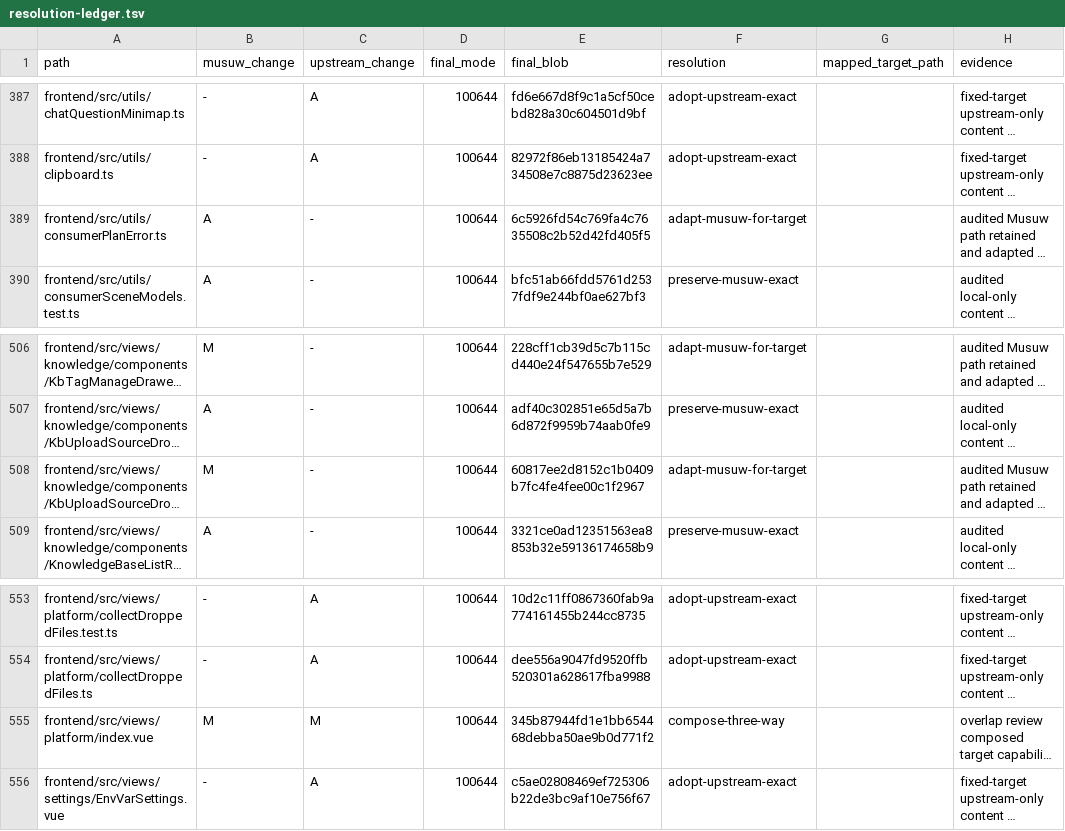
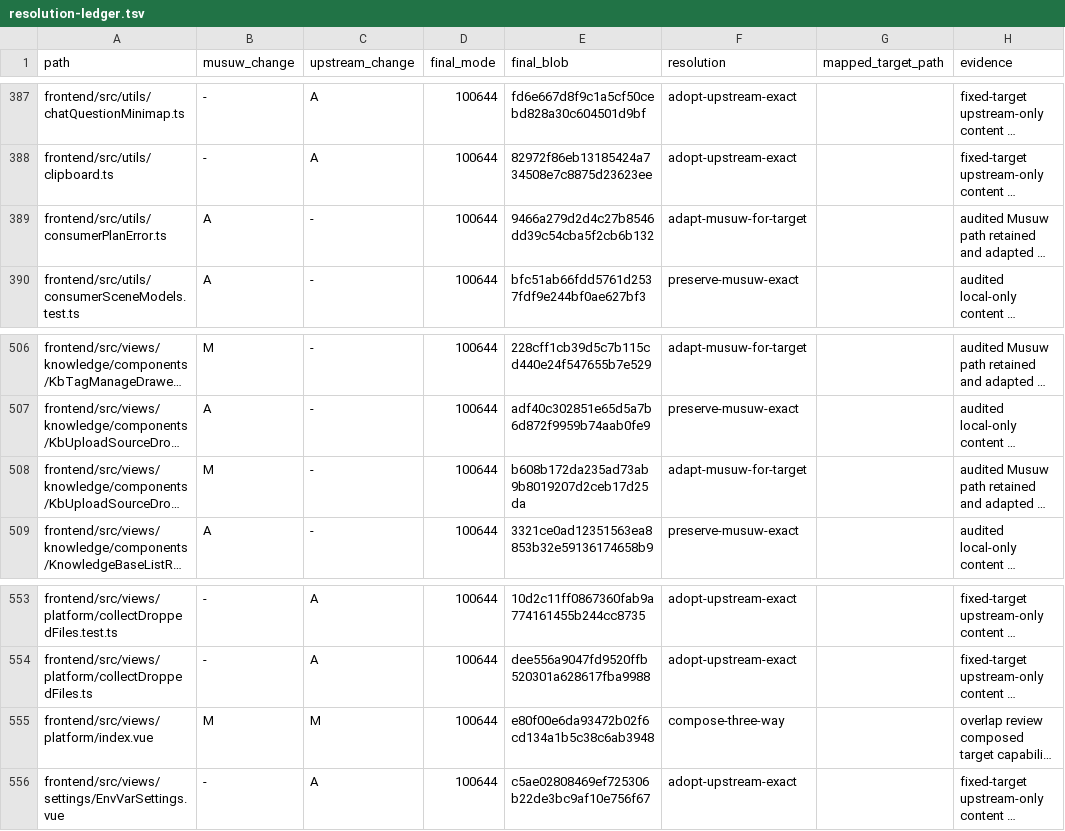
Before and after one commit to estromeglovettgen-coder/musuw, a TSV file: third_party/weknora/upgrades/81142df/resolution-ledger.tsv, drawn as a sheet; only a part is shown, gaps mark what is left out; long unchanged cells end in …; the diff covers the shown part only; the diff names each change by its address in the sheet, - before the commit and + after, or states it on an @@ line.

```diff
--- a/third_party/weknora/upgrades/81142df/resolution-ledger.tsv
+++ b/third_party/weknora/upgrades/81142df/resolution-ledger.tsv
-E389 (final_blob): 6c5926fd54c769fa4c7635508c2b52d42fd405f5
+E389 (final_blob): 9466a279d2d4c27b8546dd39c54cba5f2cb6b132
-E508 (final_blob): 60817ee2d8152c1b0409b7fc4fe4fee00c1f2967
+E508 (final_blob): b608b172da235ad73ab9b8019207d2ceb17d25da
-E555 (final_blob): 345b87944fd1e1bb654468debba50ae9b0d771f2
+E555 (final_blob): e80f00e6da93472b02f6cd134a1b5c38c6ab3948
```
Also changed, not shown: 39 edited cells elsewhere in this file, 1 other file.
